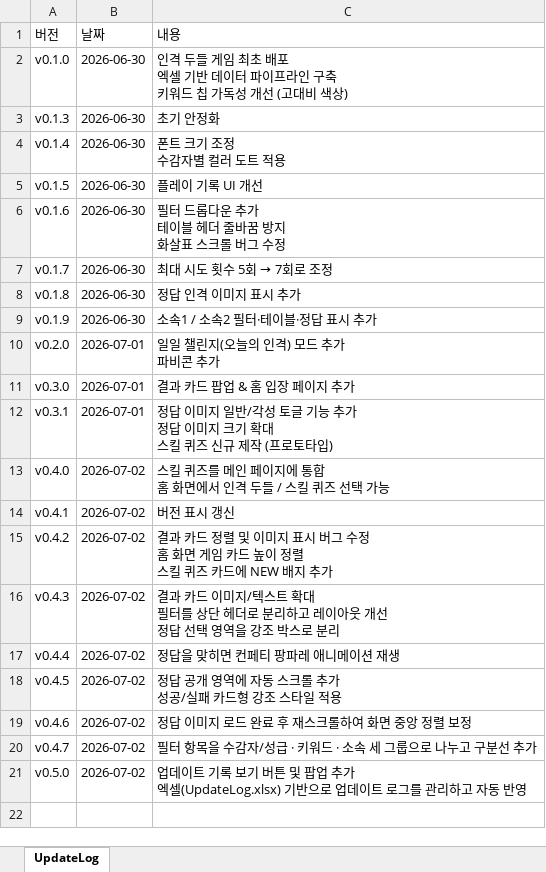
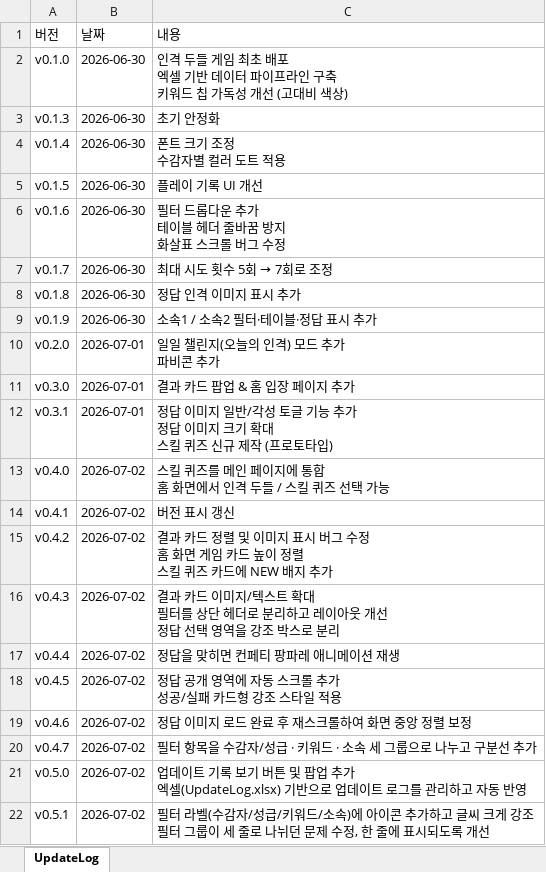
Before and after one commit to ilyoon98/limquiz, an Excel workbook: UpdateLog.xlsx, sheet UpdateLog, drawn as a sheet; values as stored, in another font and other column widths than the file's, no borders; ↵ is a line break in a cell; the diff names each change by its address in the sheet, - before the commit and + after, or states it on an @@ line.

```diff
--- a/UpdateLog.xlsx (sheet UpdateLog)
+++ b/UpdateLog.xlsx (sheet UpdateLog)
+row 22: v0.5.1 | 2026-07-02 | 필터 라벨(수감자/성급/키워드/소속)에 아이콘 추가하고 글씨 크게 강조 ↵ 필터 그룹이 세 줄로 나뉘던 문제 수정, 한 줄에 표시되도록 개선
```
Also changed, not shown: 2 other files.
